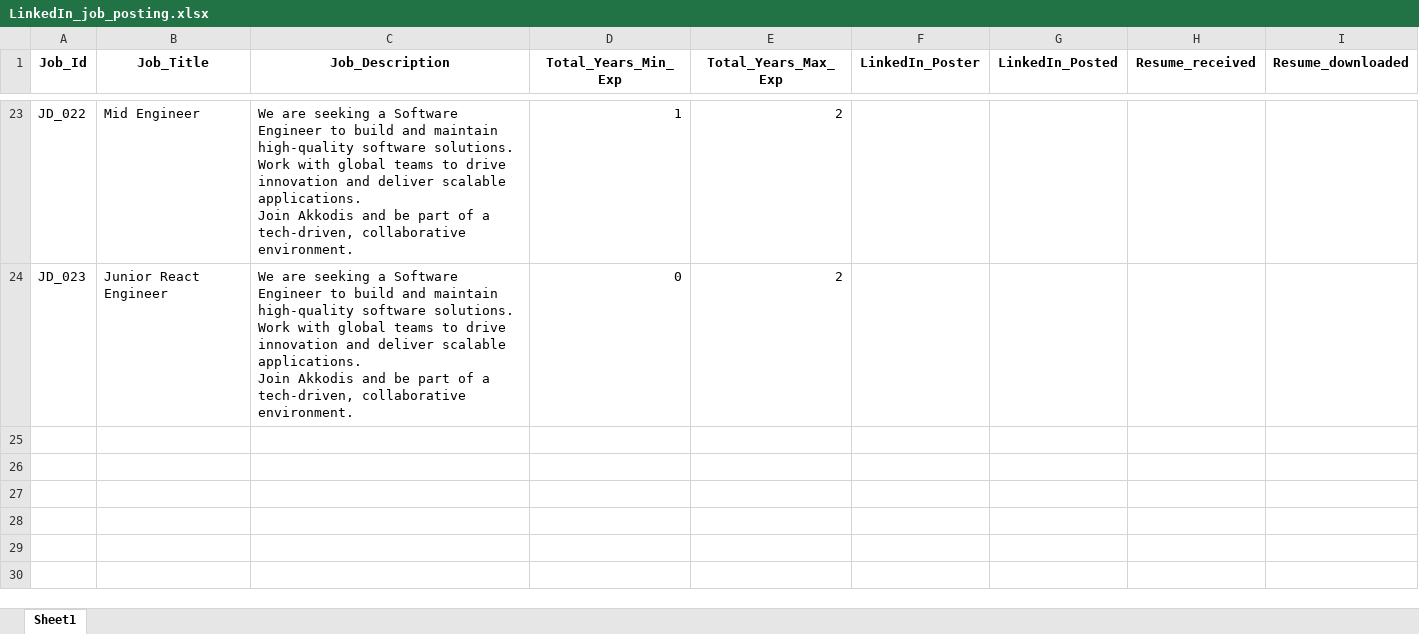
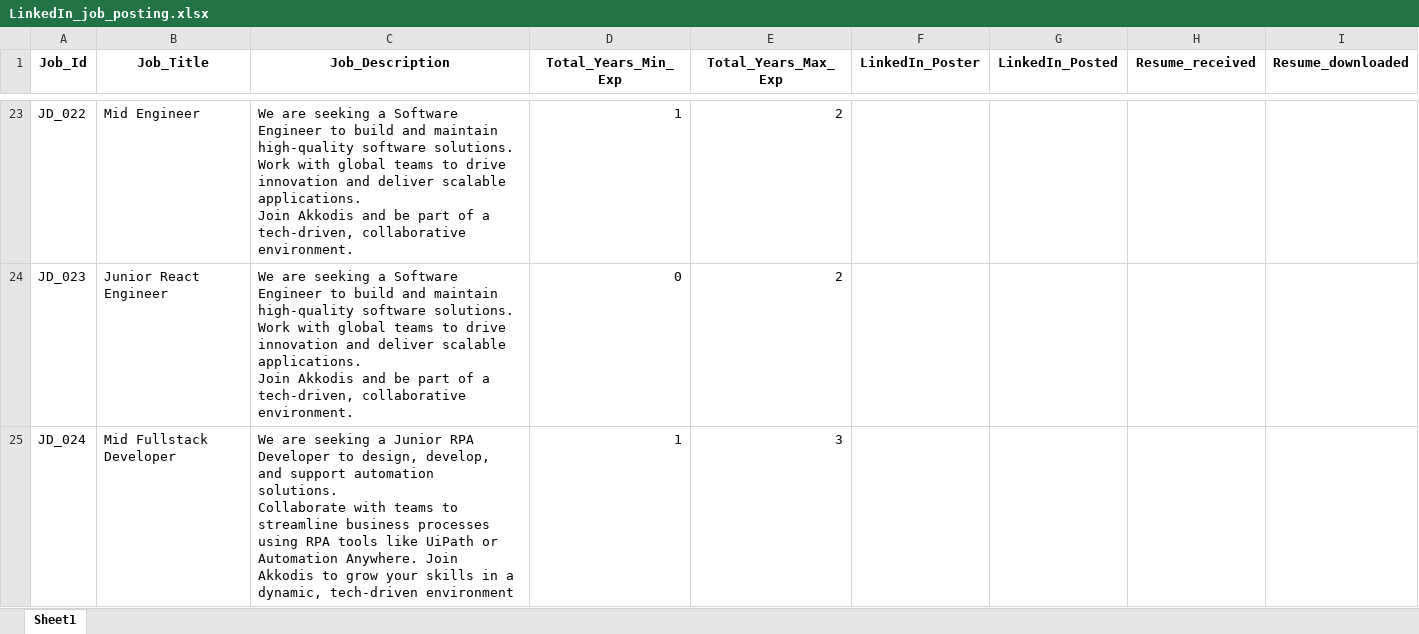
Before and after one commit to M-P-Mohanty/LinkedIn_Automation, an Excel workbook: LinkedIn_job_posting.xlsx, sheet Sheet1, drawn as a sheet; only a part is shown, gaps mark what is left out; values as stored, in another font and other column widths than the file's, no borders; ↵ is a line break in a cell; the diff names each change by its address in the sheet, - before the commit and + after, or states it on an @@ line.

Commit message:
Add Job Posting with Job_Id=JD_024

```diff
--- a/LinkedIn_job_posting.xlsx (sheet Sheet1)
+++ b/LinkedIn_job_posting.xlsx (sheet Sheet1)
+row 25: JD_024 | Mid Fullstack Developer | We are seeking a Junior RPA Developer to design, develop, and support automation solutions. ↵ Collaborate with teams to streamline business processes using RPA tools like UiPath or Automation Anywhere. Join Akkodis to grow your skills in a dynamic, tech-driven environment | 1 | 3
```
